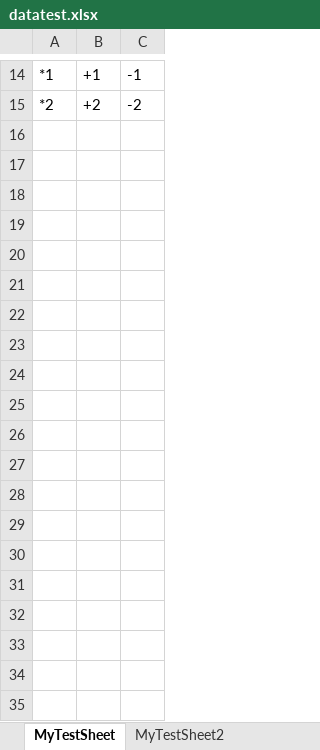
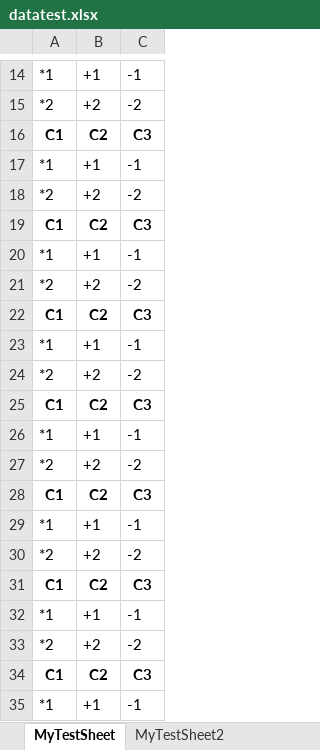
Before and after one commit to AranchaFA/Data_With_Python, an Excel workbook: files/datatest.xlsx, sheet MyTestSheet, drawn as a sheet; only a part is shown, gaps mark what is left out; values as stored, in another font and other column widths than the file's, no borders; the diff covers the shown part only; the diff names each change by its address in the sheet, - before the commit and + after, or states it on an @@ line.

```diff
--- a/files/datatest.xlsx (sheet MyTestSheet)
+++ b/files/datatest.xlsx (sheet MyTestSheet)
+row 16: C1 | C2 | C3
+row 17: *1 | +1 | -1
+row 18: *2 | +2 | -2
+row 19: C1 | C2 | C3
+row 20: *1 | +1 | -1
+row 21: *2 | +2 | -2
+row 22: C1 | C2 | C3
+row 23: *1 | +1 | -1
+row 24: *2 | +2 | -2
+row 25: C1 | C2 | C3
+row 26: *1 | +1 | -1
+row 27: *2 | +2 | -2
+row 28: C1 | C2 | C3
+row 29: *1 | +1 | -1
+row 30: *2 | +2 | -2
+row 31: C1 | C2 | C3
+row 32: *1 | +1 | -1
+row 33: *2 | +2 | -2
+row 34: C1 | C2 | C3
+row 35: *1 | +1 | -1
```
Also changed, not shown: 49 added rows elsewhere in this sheet, sheet MyTestSheet2, files/newFile.xlsx, 6 other files.
